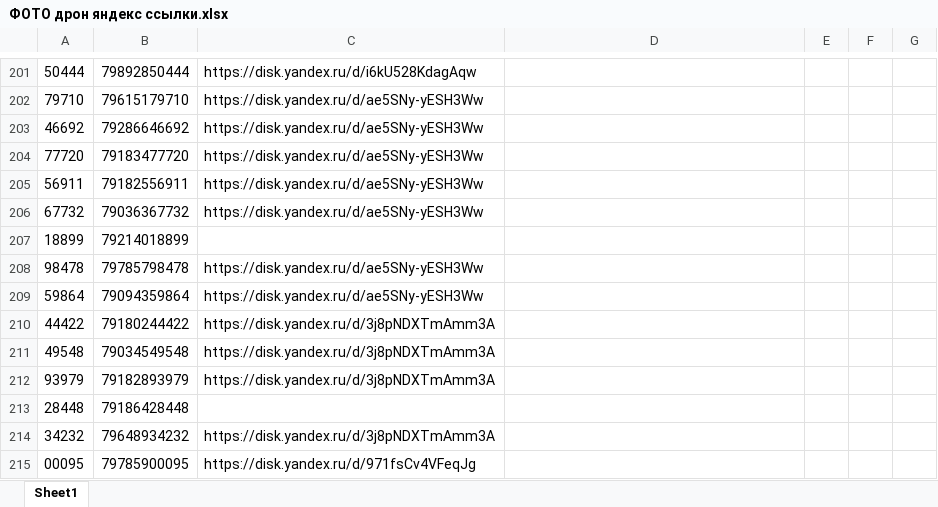
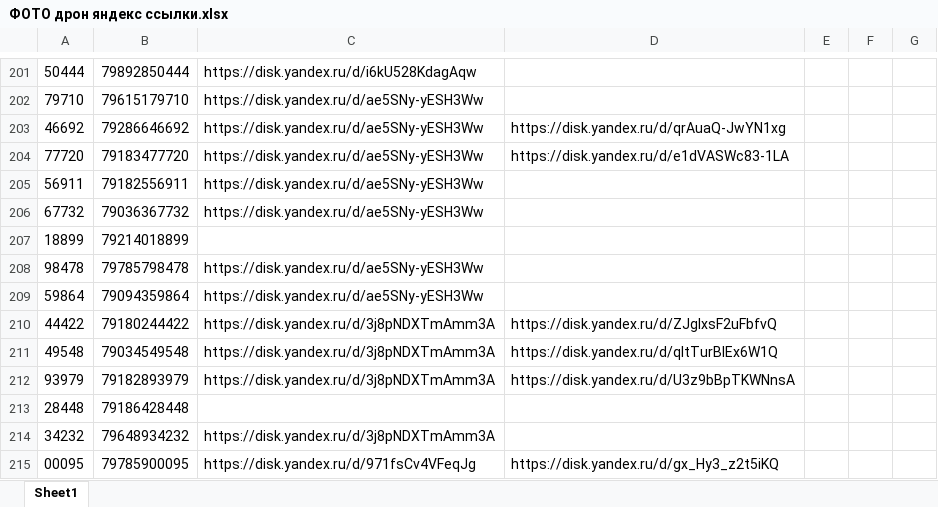
Before and after one commit to janasasha07-collab/photo, an Excel workbook: ФОТО дрон яндекс ссылки.xlsx, sheet Sheet1, drawn as a sheet; only a part is shown, gaps mark what is left out; values as stored, in another font and other column widths than the file's, no borders; the diff names each change by its address in the sheet, - before the commit and + after, or states it on an @@ line.

Commit message:
Add files via upload

```diff
--- a/ФОТО дрон яндекс ссылки.xlsx (sheet Sheet1)
+++ b/ФОТО дрон яндекс ссылки.xlsx (sheet Sheet1)
-D203: (empty)
+D203: https://disk.yandex.ru/d/qrAuaQ-JwYN1xg
-D204: (empty)
+D204: https://disk.yandex.ru/d/e1dVASWc83-1LA
-D210: (empty)
+D210: https://disk.yandex.ru/d/ZJglxsF2uFbfvQ
-D211: (empty)
+D211: https://disk.yandex.ru/d/qltTurBlEx6W1Q
-D212: (empty)
+D212: https://disk.yandex.ru/d/U3z9bBpTKWNnsA
-D215: (empty)
+D215: https://disk.yandex.ru/d/gx_Hy3_z2t5iKQ
```
